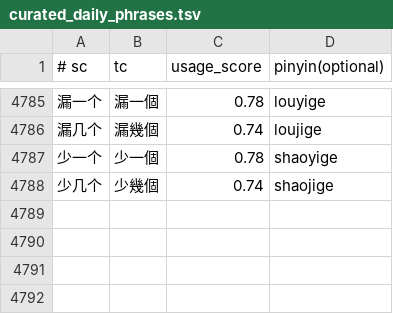
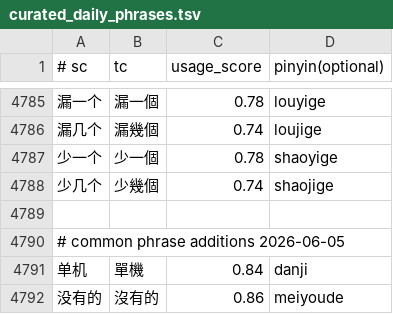
Before and after one commit to shenmin/cassotis-lexicon, a TSV file: manifests/curated_daily_phrases.tsv, drawn as a sheet; only a part is shown, gaps mark what is left out.

```diff
--- a/manifests/curated_daily_phrases.tsv
+++ b/manifests/curated_daily_phrases.tsv
@@ -4788 +4788,5 @@
 少几个	少幾個	0.74	shaojige
+
+# common phrase additions 2026-06-05
+单机	單機	0.84	danji
+没有的	沒有的	0.86	meiyoude
```
Also changed, not shown: manifests/curated_daily_supplement_phrases.tsv, 10 other files.
